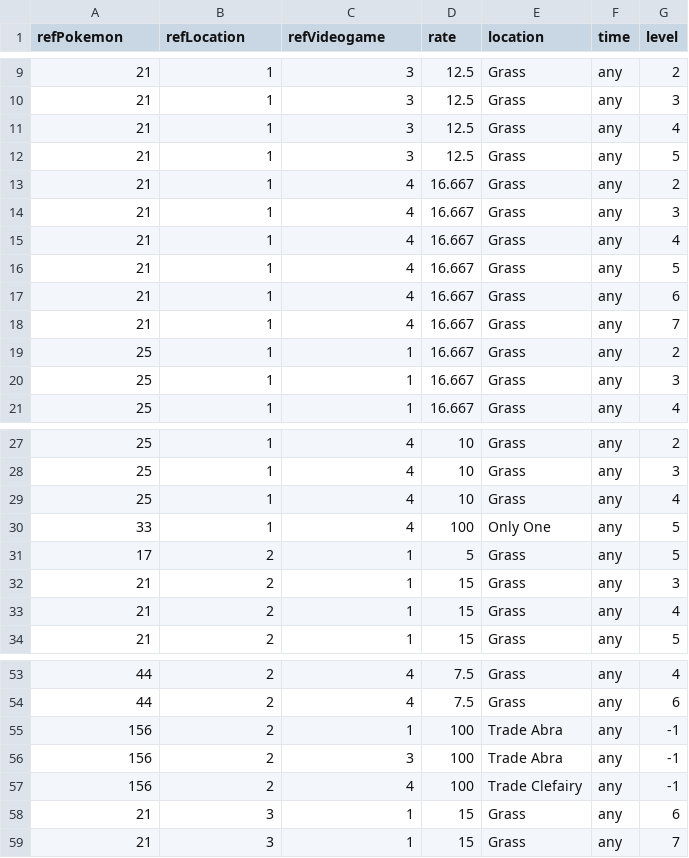
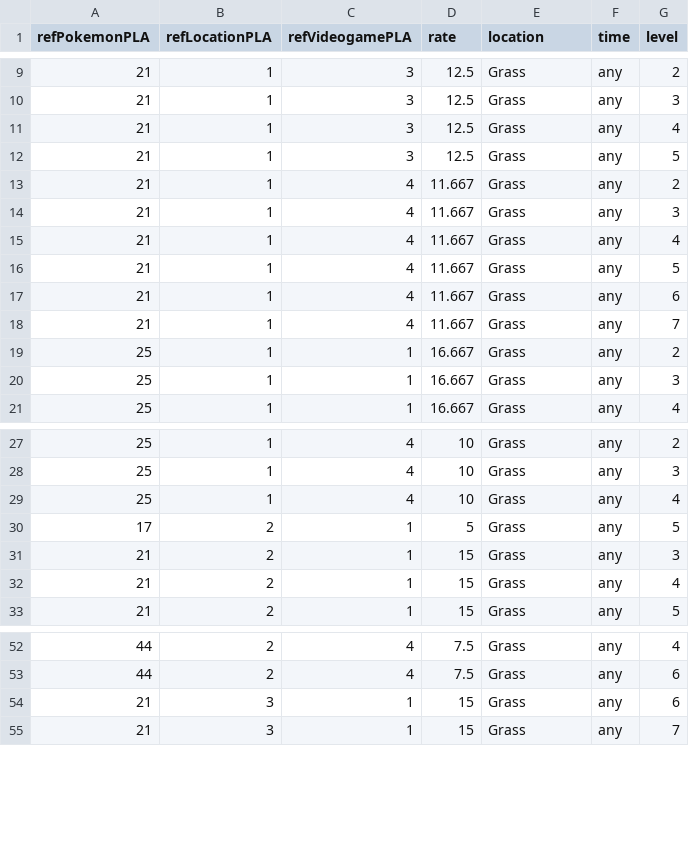
Before and after one commit to paralelogramo/csvtaller, a CSV file: pokemon_location_apparition.csv, drawn as a sheet; only a part is shown, gaps mark what is left out; the diff names each change by its address in the sheet, - before the commit and + after, or states it on an @@ line.

```diff
--- a/pokemon_location_apparition.csv
+++ b/pokemon_location_apparition.csv
-A1: refPokemon
+A1: refPokemonPLA
-B1: refLocation
+B1: refLocationPLA
-C1: refVideogame
+C1: refVideogamePLA
-D13:D18 (rate): 16.667
+D13:D18 (rate): 11.667
-row 30: 33 | 1 | 4 | 100 | Only One | any | 5
-row 55: 156 | 2 | 1 | 100 | Trade Abra | any | -1
-row 56: 156 | 2 | 3 | 100 | Trade Abra | any | -1
-row 57: 156 | 2 | 4 | 100 | Trade Clefairy | any | -1
```
Also changed, not shown: location.csv, pokemon.csv, 1 other file.
